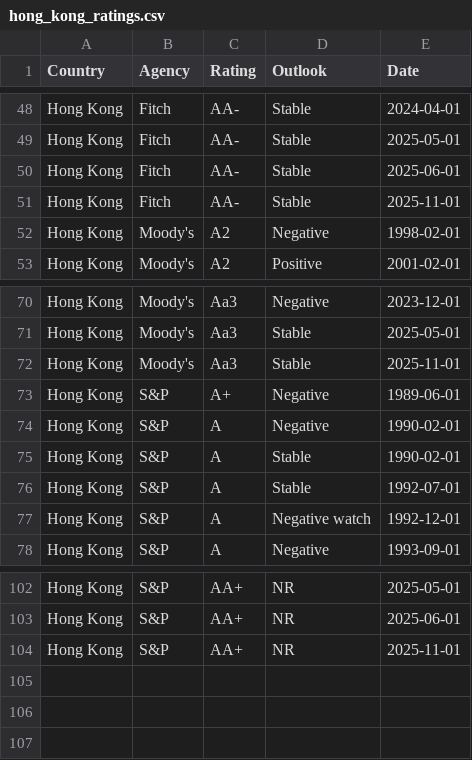
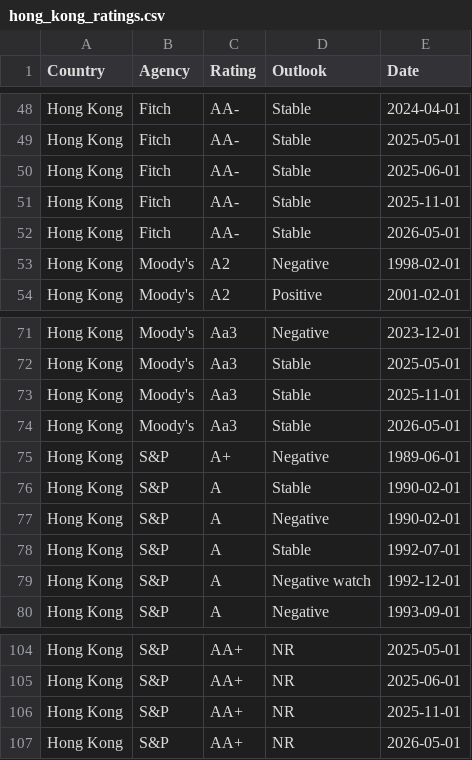
Before and after one commit to Mandamundi/mm-sci, a CSV file: agencies/hong_kong_ratings.csv, drawn as a sheet; only a part is shown, gaps mark what is left out.

```diff
--- a/agencies/hong_kong_ratings.csv
+++ b/agencies/hong_kong_ratings.csv
@@ -51,2 +51,3 @@ Hong Kong,Fitch,AA-,Stable,2025-06-01
 Hong Kong,Fitch,AA-,Stable,2025-11-01
+Hong Kong,Fitch,AA-,Stable,2026-05-01
 Hong Kong,Moody's,A2,Negative,1998-02-01
@@ -72,5 +73,6 @@ Hong Kong,Moody's,Aa3,Stable,2025-05-01
 Hong Kong,Moody's,Aa3,Stable,2025-11-01
+Hong Kong,Moody's,Aa3,Stable,2026-05-01
 Hong Kong,S&P,A+,Negative,1989-06-01
+Hong Kong,S&P,A,Stable,1990-02-01
 Hong Kong,S&P,A,Negative,1990-02-01
-Hong Kong,S&P,A,Stable,1990-02-01
 Hong Kong,S&P,A,Stable,1992-07-01
@@ -104 +106,2 @@ Hong Kong,S&P,AA+,NR,2025-06-01
 Hong Kong,S&P,AA+,NR,2025-11-01
+Hong Kong,S&P,AA+,NR,2026-05-01
```
Also changed, not shown: agencies/argentina_ratings.csv, agencies/bahamas_ratings.csv, 33 other files.
